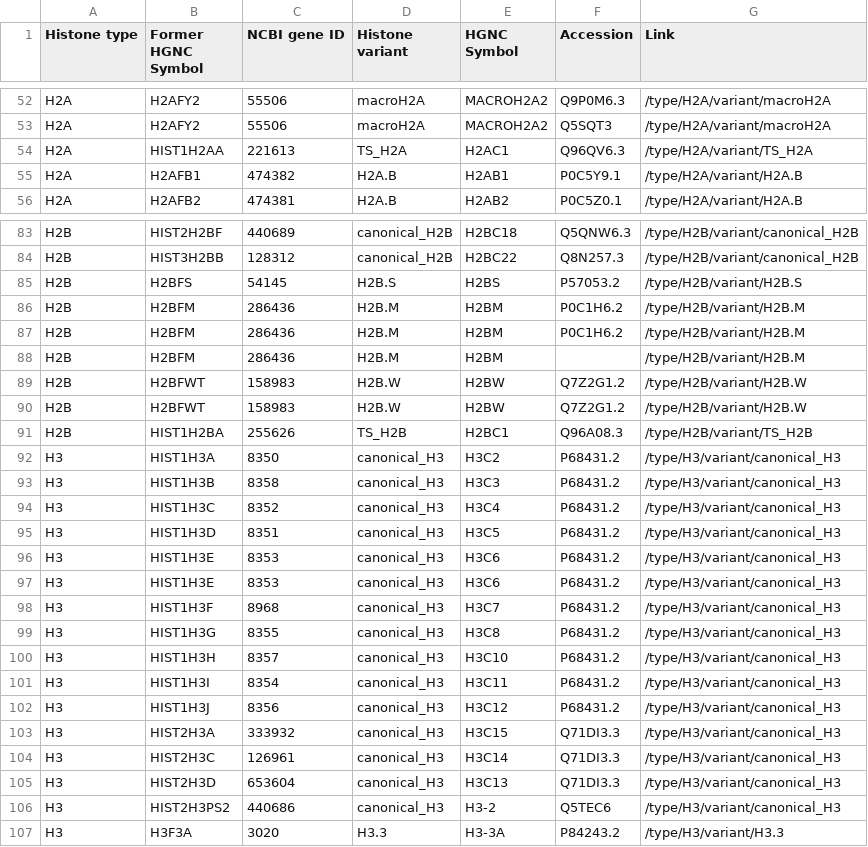
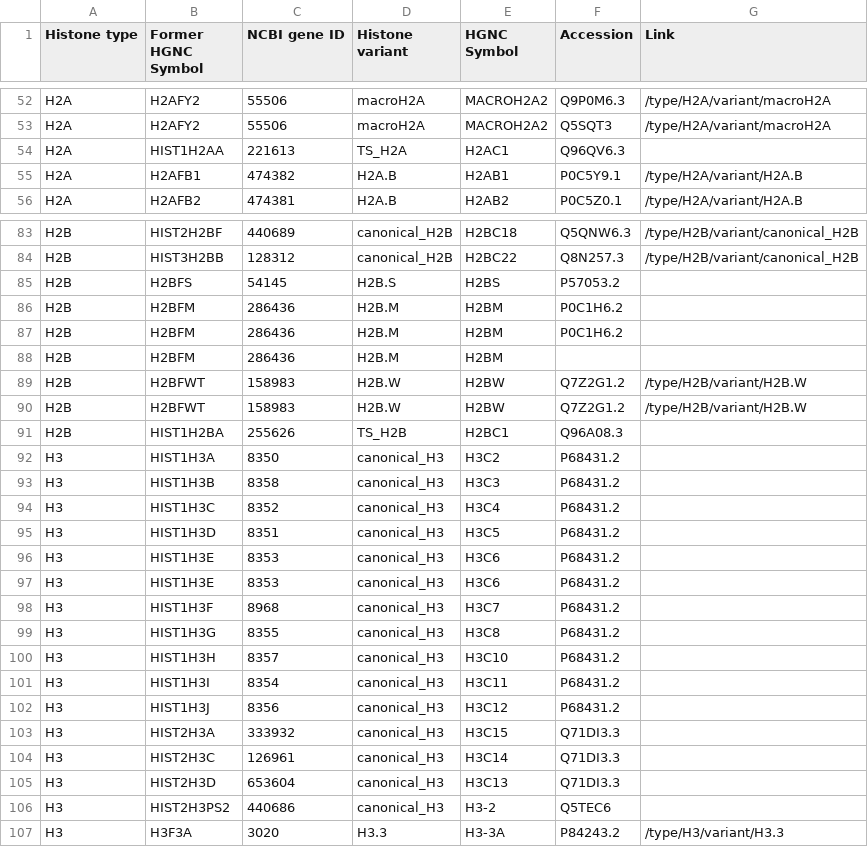
Before and after one commit to ncbi/histonedb, a CSV file: static/browse/human_histones.csv, drawn as a sheet; only a part is shown, gaps mark what is left out; the diff covers the shown part only.

```diff
--- a/static/browse/human_histones.csv
+++ b/static/browse/human_histones.csv
@@ -53,3 +53,3 @@ H2A,H2AFY2,55506,macroH2A,MACROH2A2,Q9P0M6.3,/type/H2A/variant/macroH2A
 H2A,H2AFY2,55506,macroH2A,MACROH2A2,Q5SQT3,/type/H2A/variant/macroH2A
-H2A,HIST1H2AA,221613,TS_H2A ,H2AC1,Q96QV6.3,/type/H2A/variant/TS_H2A
+H2A,HIST1H2AA,221613,TS_H2A ,H2AC1,Q96QV6.3,
 H2A,H2AFB1,474382,H2A.B,H2AB1,P0C5Y9.1,/type/H2A/variant/H2A.B
@@ -84,24 +84,24 @@ H2B,HIST2H2BF,440689,canonical_H2B,H2BC18,Q5QNW6.3,/type/H2B/variant/canonical_H
 H2B,HIST3H2BB,128312,canonical_H2B,H2BC22,Q8N257.3,/type/H2B/variant/canonical_H2B
-H2B,H2BFS,54145,H2B.S ,H2BS,P57053.2,/type/H2B/variant/H2B.S
-H2B,H2BFM,286436,H2B.M,H2BM,P0C1H6.2,/type/H2B/variant/H2B.M
-H2B,H2BFM,286436,H2B.M,H2BM,P0C1H6.2,/type/H2B/variant/H2B.M
-H2B,H2BFM,286436,H2B.M,H2BM,,/type/H2B/variant/H2B.M
+H2B,H2BFS,54145,H2B.S ,H2BS,P57053.2,
+H2B,H2BFM,286436,H2B.M,H2BM,P0C1H6.2,
+H2B,H2BFM,286436,H2B.M,H2BM,P0C1H6.2,
+H2B,H2BFM,286436,H2B.M,H2BM,,
 H2B,H2BFWT,158983,H2B.W,H2BW,Q7Z2G1.2,/type/H2B/variant/H2B.W
 H2B,H2BFWT,158983,H2B.W,H2BW,Q7Z2G1.2,/type/H2B/variant/H2B.W
-H2B,HIST1H2BA,255626,TS_H2B,H2BC1,Q96A08.3,/type/H2B/variant/TS_H2B
-H3,HIST1H3A,8350,canonical_H3 ,H3C2,P68431.2,/type/H3/variant/canonical_H3
-H3,HIST1H3B,8358,canonical_H3 ,H3C3,P68431.2,/type/H3/variant/canonical_H3
-H3,HIST1H3C,8352,canonical_H3 ,H3C4,P68431.2,/type/H3/variant/canonical_H3
-H3,HIST1H3D,8351,canonical_H3 ,H3C5,P68431.2,/type/H3/variant/canonical_H3
-H3,HIST1H3E,8353,canonical_H3 ,H3C6,P68431.2,/type/H3/variant/canonical_H3
-H3,HIST1H3E,8353,canonical_H3 ,H3C6,P68431.2,/type/H3/variant/canonical_H3
-H3,HIST1H3F,8968,canonical_H3 ,H3C7,P68431.2,/type/H3/variant/canonical_H3
-H3,HIST1H3G,8355,canonical_H3 ,H3C8,P68431.2,/type/H3/variant/canonical_H3
-H3,HIST1H3H,8357,canonical_H3 ,H3C10,P68431.2,/type/H3/variant/canonical_H3
-H3,HIST1H3I,8354,canonical_H3 ,H3C11,P68431.2,/type/H3/variant/canonical_H3
-H3,HIST1H3J,8356,canonical_H3 ,H3C12,P68431.2,/type/H3/variant/canonical_H3
-H3,HIST2H3A,333932,canonical_H3 ,H3C15,Q71DI3.3,/type/H3/variant/canonical_H3
-H3,HIST2H3C,126961,canonical_H3 ,H3C14,Q71DI3.3,/type/H3/variant/canonical_H3
-H3,HIST2H3D,653604,canonical_H3 ,H3C13,Q71DI3.3,/type/H3/variant/canonical_H3
-H3,HIST2H3PS2,440686,canonical_H3 ,H3-2,Q5TEC6,/type/H3/variant/canonical_H3
+H2B,HIST1H2BA,255626,TS_H2B,H2BC1,Q96A08.3,
+H3,HIST1H3A,8350,canonical_H3 ,H3C2,P68431.2,
+H3,HIST1H3B,8358,canonical_H3 ,H3C3,P68431.2,
+H3,HIST1H3C,8352,canonical_H3 ,H3C4,P68431.2,
+H3,HIST1H3D,8351,canonical_H3 ,H3C5,P68431.2,
+H3,HIST1H3E,8353,canonical_H3 ,H3C6,P68431.2,
+H3,HIST1H3E,8353,canonical_H3 ,H3C6,P68431.2,
+H3,HIST1H3F,8968,canonical_H3 ,H3C7,P68431.2,
+H3,HIST1H3G,8355,canonical_H3 ,H3C8,P68431.2,
+H3,HIST1H3H,8357,canonical_H3 ,H3C10,P68431.2,
+H3,HIST1H3I,8354,canonical_H3 ,H3C11,P68431.2,
+H3,HIST1H3J,8356,canonical_H3 ,H3C12,P68431.2,
+H3,HIST2H3A,333932,canonical_H3 ,H3C15,Q71DI3.3,
+H3,HIST2H3C,126961,canonical_H3 ,H3C14,Q71DI3.3,
+H3,HIST2H3D,653604,canonical_H3 ,H3C13,Q71DI3.3,
+H3,HIST2H3PS2,440686,canonical_H3 ,H3-2,Q5TEC6,
 H3,H3F3A,3020,H3.3,H3-3A,P84243.2,/type/H3/variant/H3.3
```
Also changed, not shown: 51 edited cells elsewhere in this file.
